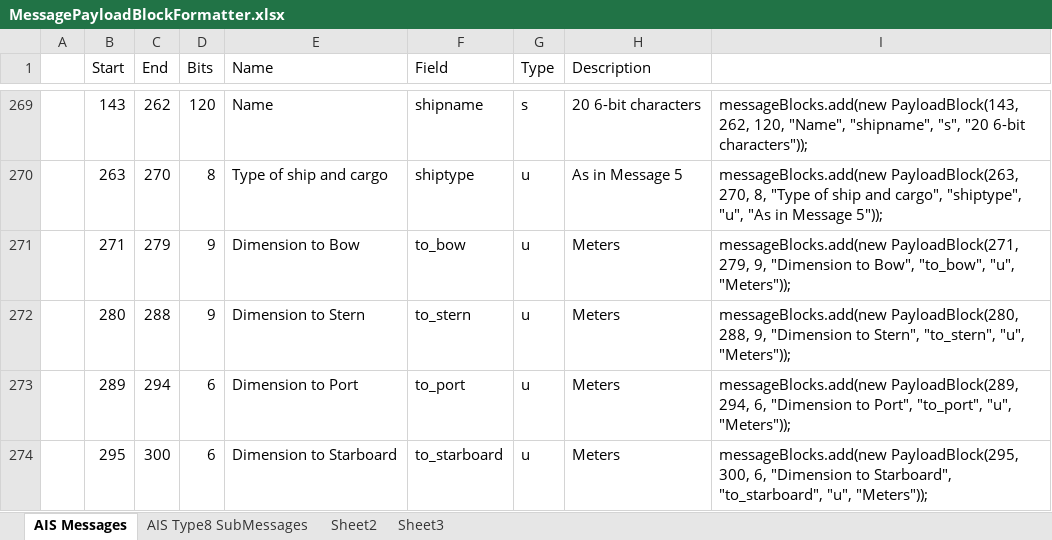
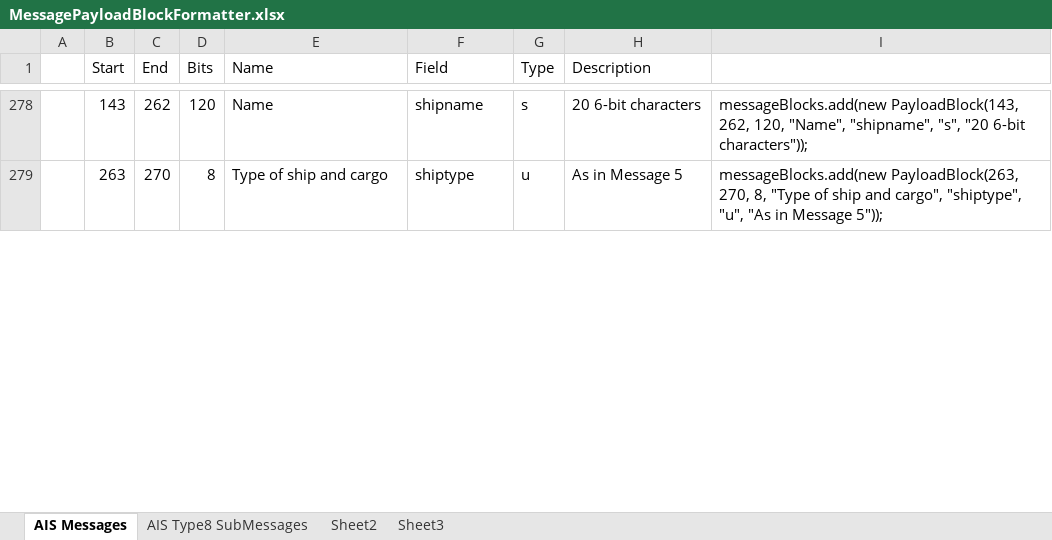
Before and after one commit to ssdhaliwal/AISParser, an Excel workbook: references/MessagePayloadBlockFormatter.xlsx, sheet AIS Messages, drawn as a sheet; only a part is shown, gaps mark what is left out; values as stored, in another font and other column widths than the file's, no borders; removed rows and columns are numbered as before the commit, all else as after; the diff covers the shown part only; the diff names each change by its address in the sheet, - before the commit and + after, or states it on an @@ line.

```diff
--- a/references/MessagePayloadBlockFormatter.xlsx (sheet AIS Messages)
+++ b/references/MessagePayloadBlockFormatter.xlsx (sheet AIS Messages)
-row 271:  | 271 | 279 | 9 | Dimension to Bow | to_bow | u | Meters | messageBlocks.add(new PayloadBlock(271, 279, 9, "Dimension to Bow", "to_bow", "u", "Meters"));
-row 272:  | 280 | 288 | 9 | Dimension to Stern | to_stern | u | Meters | messageBlocks.add(new PayloadBlock(280, 288, 9, "Dimension to Stern", "to_stern", "u", "Meters"));
-row 273:  | 289 | 294 | 6 | Dimension to Port | to_port | u | Meters | messageBlocks.add(new PayloadBlock(289, 294, 6, "Dimension to Port", "to_port", "u", "Meters"));
-row 274:  | 295 | 300 | 6 | Dimension to Starboard | to_starboard | u | Meters | messageBlocks.add(new PayloadBlock(295, 300, 6, "Dimension to Starboard", "to_starboard", "u", "Meters"));
```
Also changed, not shown: 16 added rows, 12 removed rows, 32 edited cells and cell formats elsewhere in this sheet, formulas that keep their value, 13 other files.
